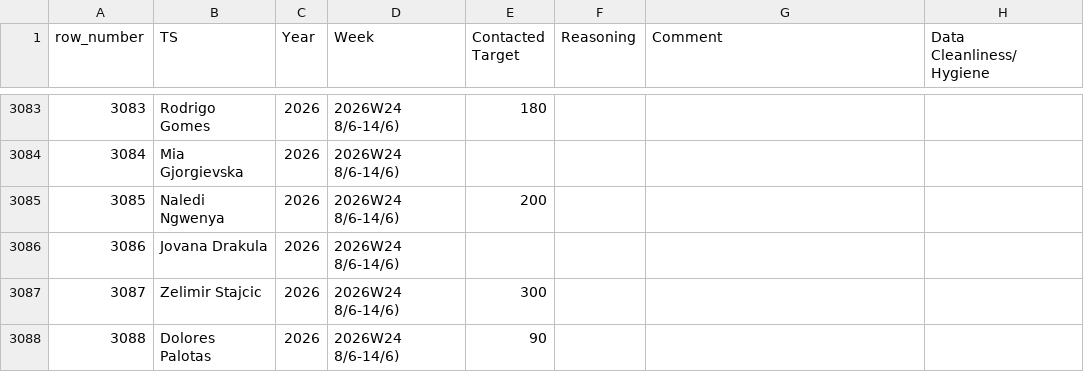
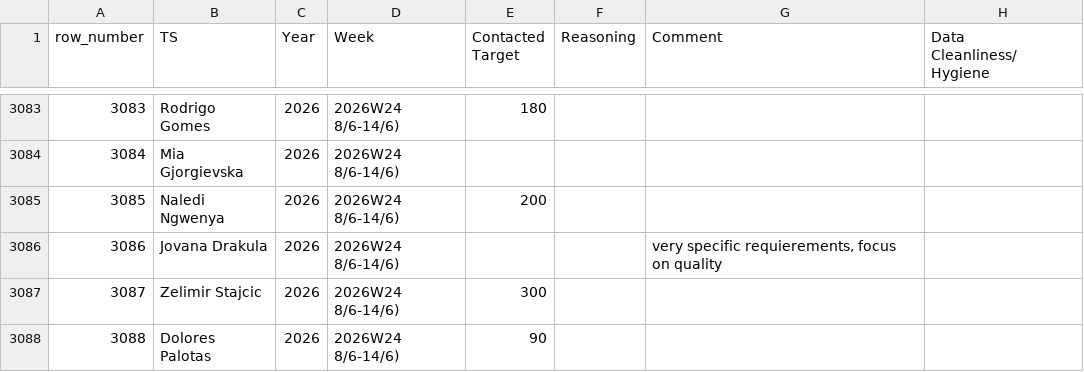
Before and after one commit to bark8922/tribe-recruiting, a CSV file: wbr_static/wbr_ts_weekly.csv, drawn as a sheet; only a part is shown, gaps mark what is left out; the diff names each change by its address in the sheet, - before the commit and + after, or states it on an @@ line.

Commit message:
chore: sync TS Weekly 2026-06-15

```diff
--- a/wbr_static/wbr_ts_weekly.csv
+++ b/wbr_static/wbr_ts_weekly.csv
-G3086 (Comment): (empty)
+G3086 (Comment): very specific requierements, focus on quality
```
